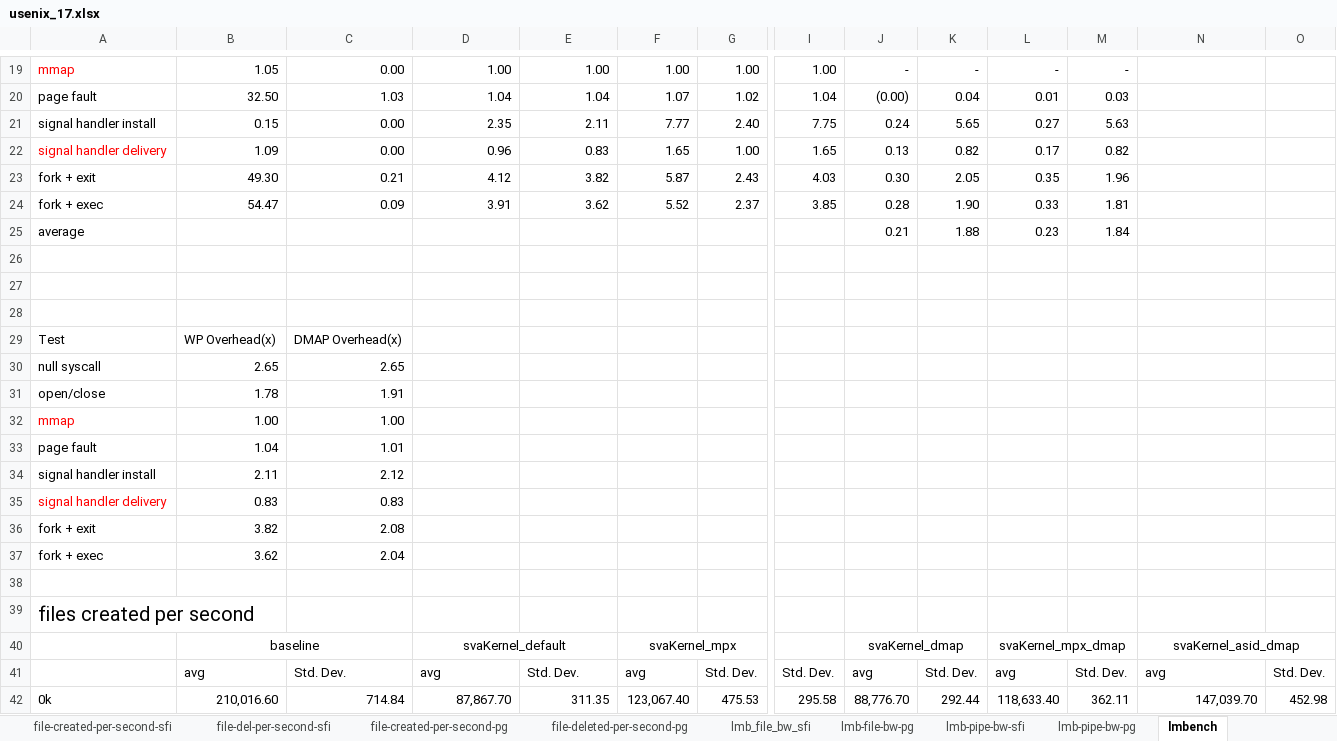
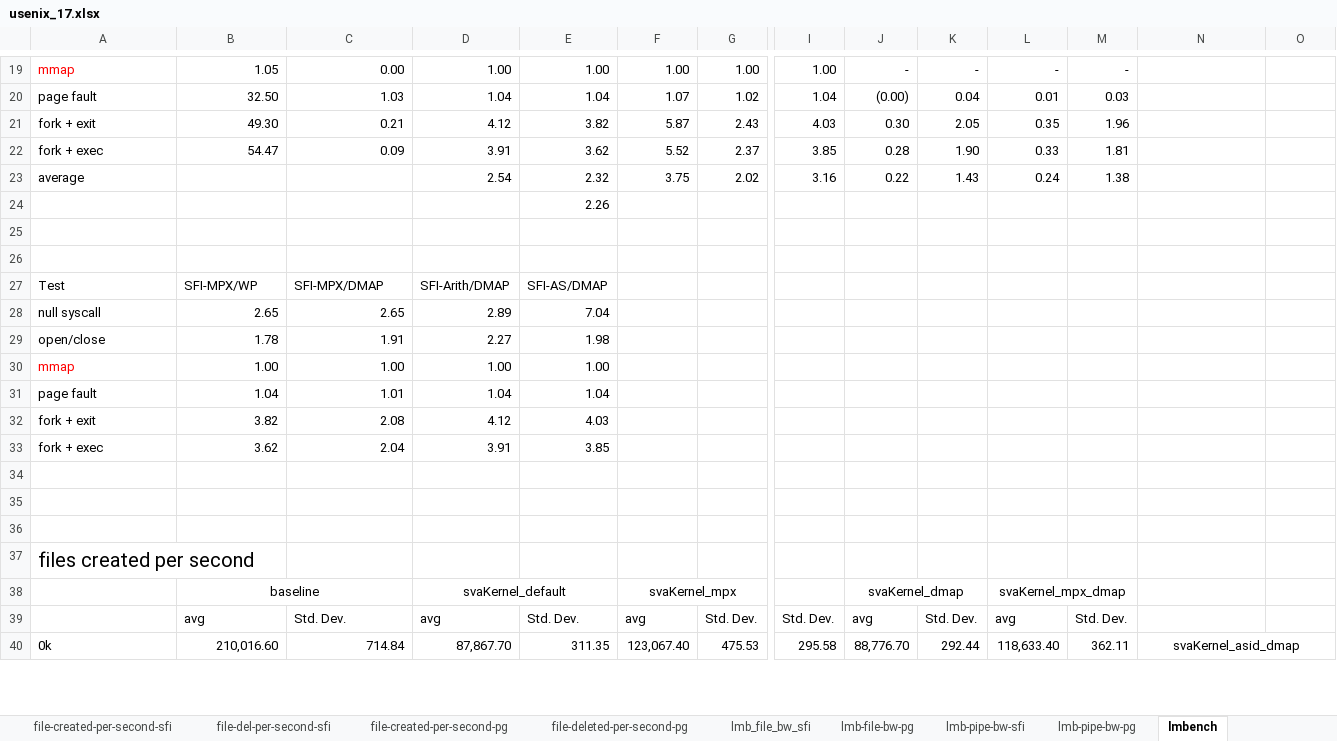
Before and after one commit to XiaowanDong/sva_results, an Excel workbook: usenix_17.xlsx, sheet lmbench, drawn as a sheet; only a part is shown, gaps mark what is left out; values as stored, in another font and other column widths than the file's, no borders; removed rows and columns are numbered as before the commit, all else as after; rows hold the shown columns only; the diff covers the shown part only; the diff names each change by its address in the sheet, - before the commit and + after, or states it on an @@ line.

Commit message:
usenix 17 results

```diff
--- a/usenix_17.xlsx (sheet lmbench)
+++ b/usenix_17.xlsx (sheet lmbench)
-row 21: signal handler install | 0.15 | 0.00 | 2.35 | 2.11 | 7.77 | 2.40 | 7.75 | 0.24 | 5.65 | 0.27 | 5.63
-row 22: signal handler delivery | 1.09 | 0.00 | 0.96 | 0.83 | 1.65 | 1.00 | 1.65 | 0.13 | 0.82 | 0.17 | 0.82
+row 23: average |  |  | 2.54 | 2.32 | 3.75 | 2.02 | 3.16 | 0.22 | 1.43 | 0.24 | 1.38
+row 24:  |  |  |  | 2.26
-row 25: average |  |  |  |  |  |  |  | 0.21 | 1.88 | 0.23 | 1.84
+row 25: (empty)
+row 26: (empty)
+row 27: Test | SFI-MPX/WP | SFI-MPX/DMAP | SFI-Arith/DMAP | SFI-AS/DMAP
+row 28: null syscall | 2.65 | 2.65 | 2.89 | 7.04
+row 29: open/close | 1.78 | 1.91 | 2.27 | 1.98
+row 30: mmap | 1.00 | 1.00 | 1.00 | 1.00
+row 31: page fault | 1.04 | 1.01 | 1.04 | 1.04
+row 32: fork + exit | 3.82 | 2.08 | 4.12 | 4.03
+row 33: fork + exec | 3.62 | 2.04 | 3.91 | 3.85
-row 29: Test | WP Overhead(x) | DMAP Overhead(x)
-row 30: null syscall | 2.65 | 2.65
-row 31: open/close | 1.78 | 1.91
-row 32: mmap | 1.00 | 1.00
-row 33: page fault | 1.04 | 1.01
-row 34: signal handler install | 2.11 | 2.12
-row 35: signal handler delivery | 0.83 | 0.83
-row 36: fork + exit | 3.82 | 2.08
-row 37: fork + exec | 3.62 | 2.04
-row 38: (empty)
-N38: svaKernel_asid_dmap
+N38: (empty)
-N40:O40 merged
-N39: avg
+N39: (empty)
-O39: Std. Dev.
+O39: (empty)
-N40: 147,039.70
+N40: svaKernel_asid_dmap
-N40 alignment: right
+N40 alignment: center
+N40:O40 merged
-O40: 452.98
+O40: (empty)
```
Also changed, not shown: 70 added rows, 39 removed rows, 119 edited cells, cell formats and merged cells elsewhere in this sheet, formulas that keep their value, charts or pictures.
